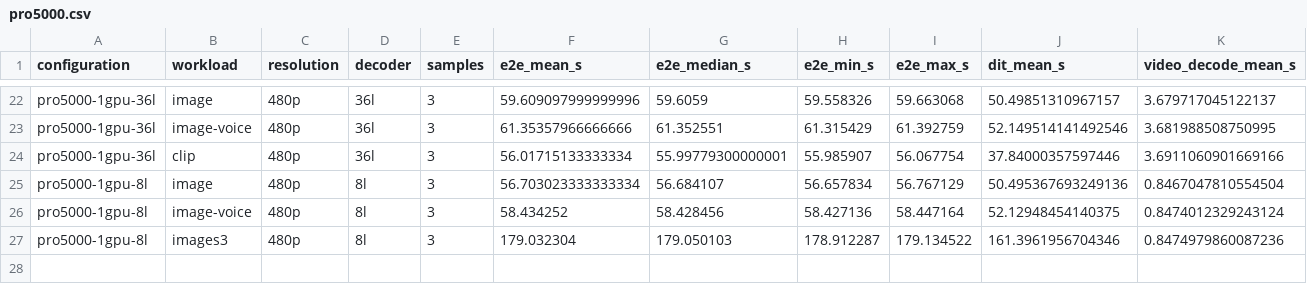
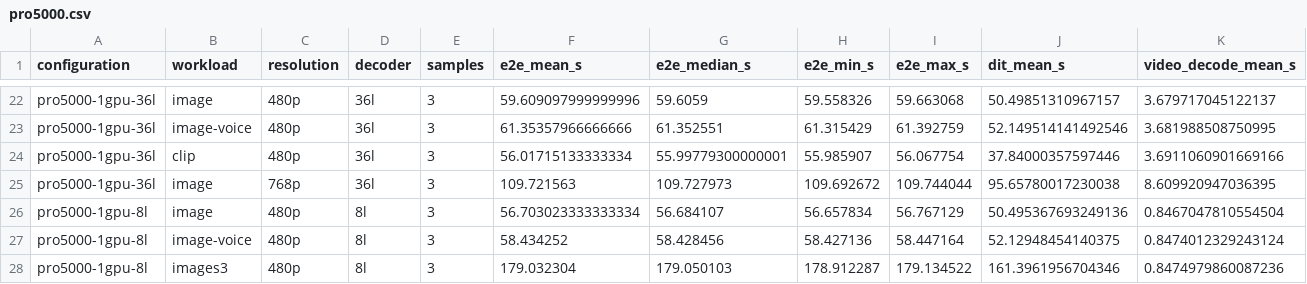
Before and after one commit to lishunyang12/fasth3-omni-evaluation-20261018, a CSV file: pro5000-4gpu/omni-local/pro5000.csv, drawn as a sheet; only a part is shown, gaps mark what is left out.

```diff
--- a/pro5000-4gpu/omni-local/pro5000.csv
+++ b/pro5000-4gpu/omni-local/pro5000.csv
@@ -24,2 +24,3 @@ pro5000-1gpu-36l,image-voice,480p,36l,3,61.35357966666666,61.352551,61.315429,61
 pro5000-1gpu-36l,clip,480p,36l,3,56.01715133333334,55.99779300000001,55.985907,56.067754,37.84000357597446,3.6911060901669166
+pro5000-1gpu-36l,image,768p,36l,3,109.721563,109.727973,109.692672,109.744044,95.65780017230038,8.609920947036395
 pro5000-1gpu-8l,image,480p,8l,3,56.703023333333334,56.684107,56.657834,56.767129,50.495367693249136,0.8467047810554504
```
Also changed, not shown: pro5000-4gpu/omni-local/framework-comparison.csv, 3 other files.
